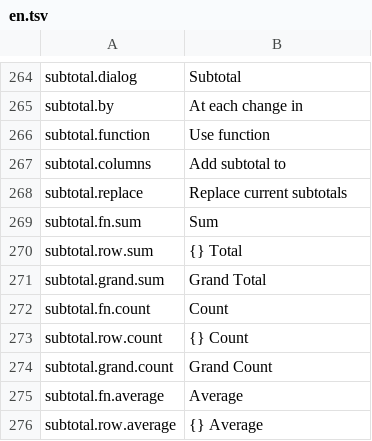
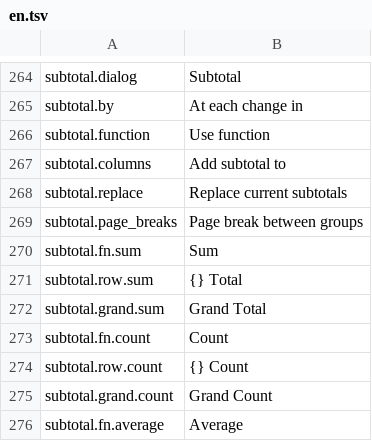
Before and after one commit to jade-rs/jade-office, a TSV file: crates/jade-gpui-app/i18n/en.tsv, drawn as a sheet; only a part is shown, gaps mark what is left out; the shorter side is filled out with more unchanged rows; the diff names each change by its address in the sheet, - before the commit and + after, or states it on an @@ line.

```diff
--- a/crates/jade-gpui-app/i18n/en.tsv
+++ b/crates/jade-gpui-app/i18n/en.tsv
+row 269: subtotal.page_breaks | Page break between groups
```
Also changed, not shown: crates/jade-gpui-app/i18n/ja.tsv, 4 other files.
